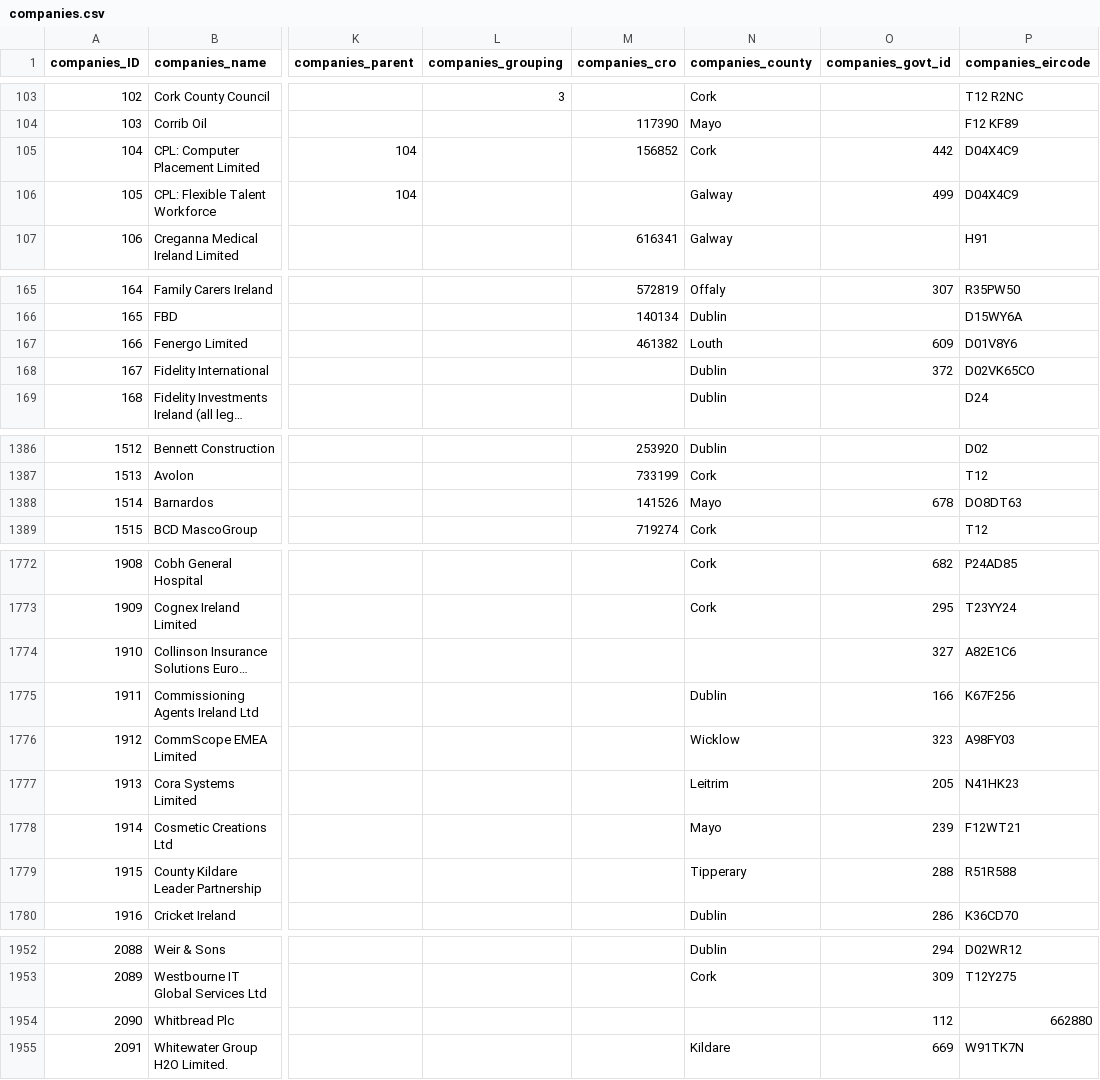
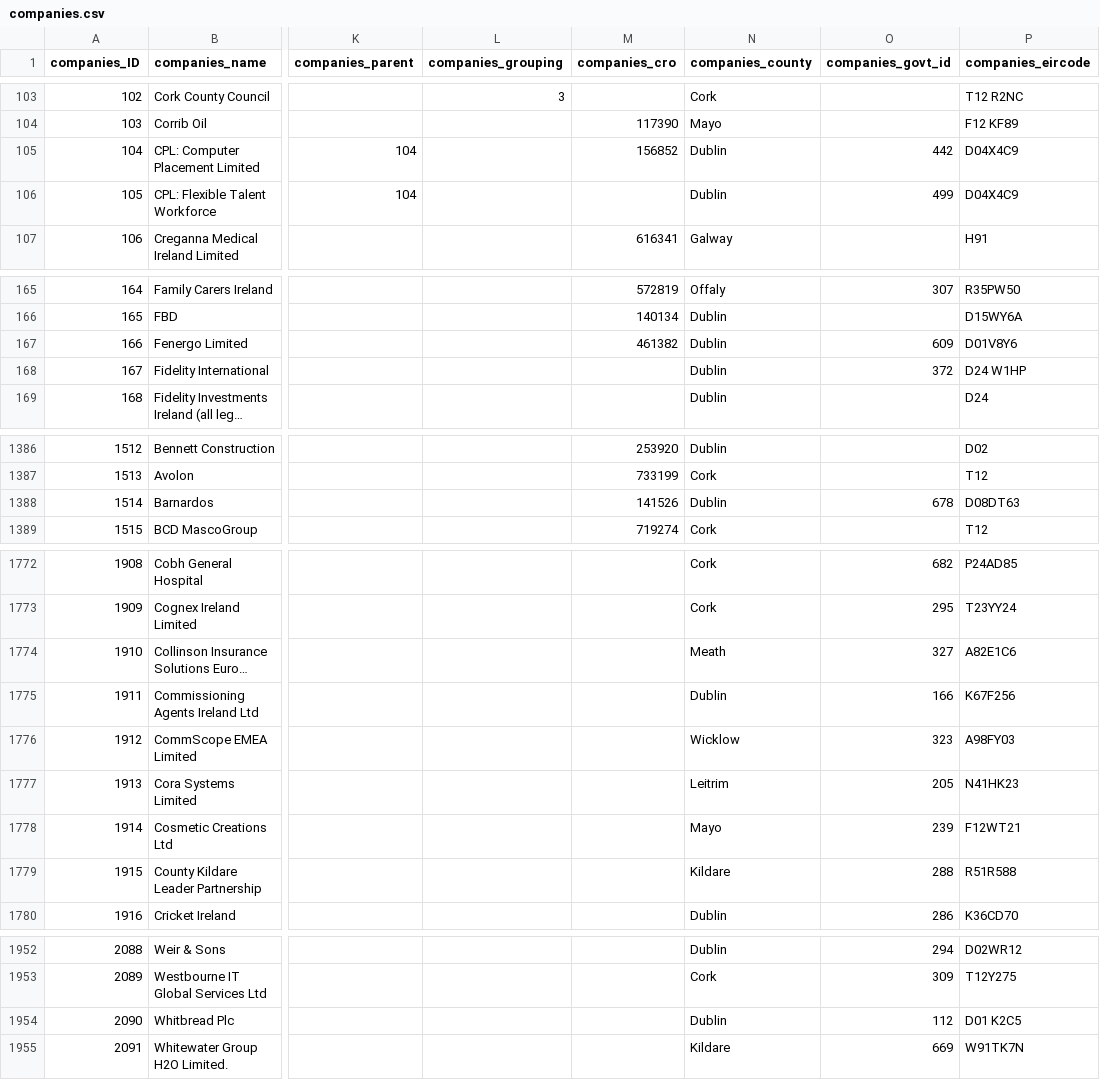
Before and after one commit to zenbuffy/irishGenderPayGap, a CSV file: companies.csv, drawn as a sheet; only a part is shown, gaps mark what is left out; long unchanged cells end in …; the diff covers the shown part only; the diff names each change by its address in the sheet, - before the commit and + after, or states it on an @@ line.

```diff
--- a/companies.csv
+++ b/companies.csv
-N105 (companies_county): Cork
+N105 (companies_county): Dublin
-N106 (companies_county): Galway
+N106 (companies_county): Dublin
-N167 (companies_county): Louth
+N167 (companies_county): Dublin
-P168 (companies_eircode): D02VK65CO
+P168 (companies_eircode): D24 W1HP
-N1388 (companies_county): Mayo
+N1388 (companies_county): Dublin
-P1388 (companies_eircode): DO8DT63
+P1388 (companies_eircode): D08DT63
-N1774 (companies_county): (empty)
+N1774 (companies_county): Meath
-N1779 (companies_county): Tipperary
+N1779 (companies_county): Kildare
-N1954 (companies_county): (empty)
+N1954 (companies_county): Dublin
-P1954 (companies_eircode): 662880
+P1954 (companies_eircode): D01 K2C5
```
Also changed, not shown: 7 added rows and 54 edited cells elsewhere in this file.
